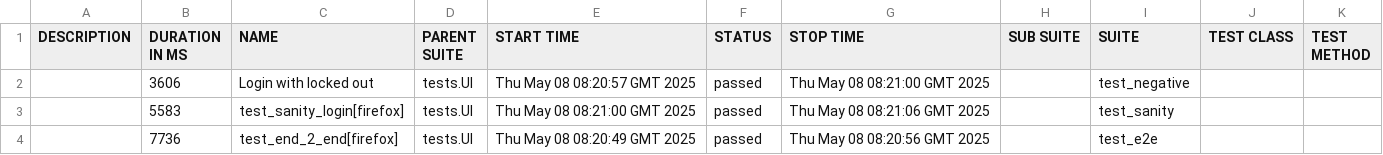
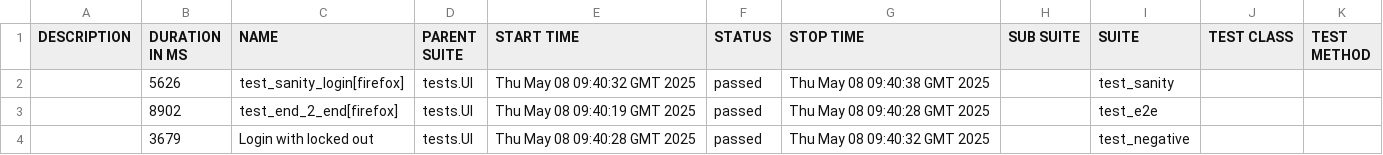
Before and after one commit to NaomiGilerenter7519/PythonPlaywrightProject, a CSV file: data/suites.csv, drawn as a sheet.

```diff
--- a/data/suites.csv
+++ b/data/suites.csv
@@ -1,4 +1,4 @@
 "DESCRIPTION","DURATION IN MS","NAME","PARENT SUITE","START TIME","STATUS","STOP TIME","SUB SUITE","SUITE","TEST CLASS","TEST METHOD"
-"","3606","Login with locked out","tests.UI","Thu May 08 08:20:57 GMT 2025","passed","Thu May 08 08:21:00 GMT 2025","","test_negative","",""
-"","5583","test_sanity_login[firefox]","tests.UI","Thu May 08 08:21:00 GMT 2025","passed","Thu May 08 08:21:06 GMT 2025","","test_sanity","",""
-"","7736","test_end_2_end[firefox]","tests.UI","Thu May 08 08:20:49 GMT 2025","passed","Thu May 08 08:20:56 GMT 2025","","test_e2e","",""
+"","5626","test_sanity_login[firefox]","tests.UI","Thu May 08 09:40:32 GMT 2025","passed","Thu May 08 09:40:38 GMT 2025","","test_sanity","",""
+"","8902","test_end_2_end[firefox]","tests.UI","Thu May 08 09:40:19 GMT 2025","passed","Thu May 08 09:40:28 GMT 2025","","test_e2e","",""
+"","3679","Login with locked out","tests.UI","Thu May 08 09:40:28 GMT 2025","passed","Thu May 08 09:40:32 GMT 2025","","test_negative","",""
```
Also changed, not shown: data/behaviors.csv, 29 other files.
